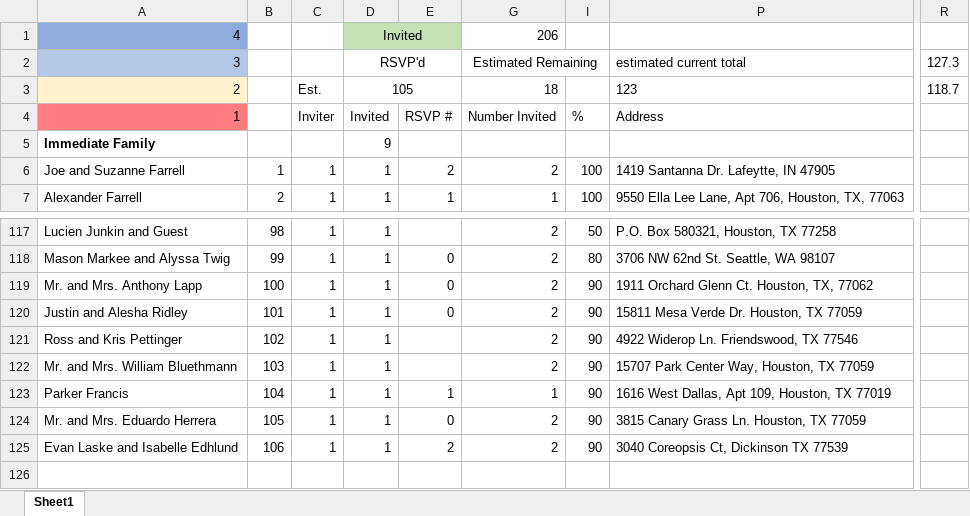
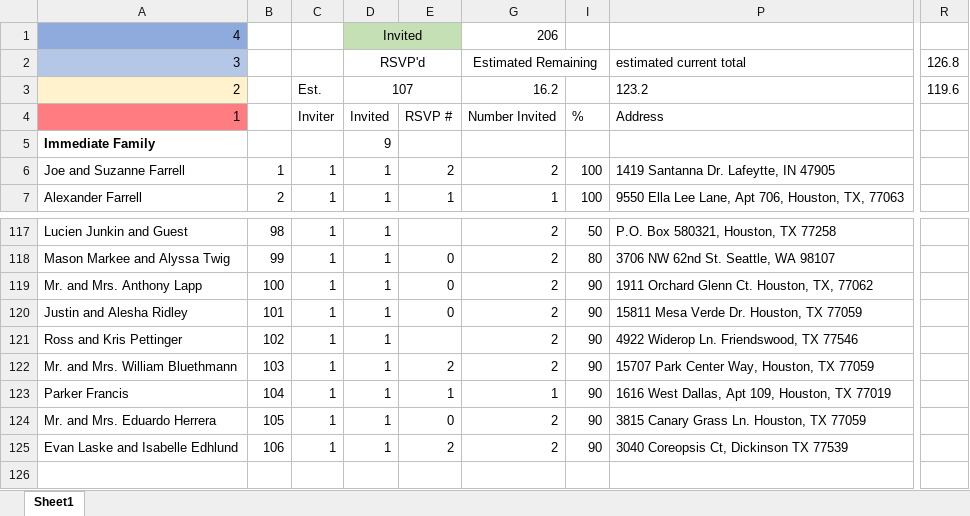
Before and after one commit to farrell49/Farrell_Garrett_Wedding, an Excel workbook: Guest_List_Invited.xlsx, sheet Sheet1, drawn as a sheet; only a part is shown, gaps mark what is left out; values as stored, in another font and other column widths than the file's, no borders; conditional formats not drawn; the diff names each change by its address in the sheet, - before the commit and + after, or states it on an @@ line.

Commit message:
Updated RSVP

```diff
--- a/Guest_List_Invited.xlsx (sheet Sheet1)
+++ b/Guest_List_Invited.xlsx (sheet Sheet1)
-R2: 127.3
+R2: 126.8
-D3 (RSVP'd): 105
+D3 (RSVP'd): 107
-G3 (Estimated Remaining): 18
+G3 (Estimated Remaining): 16.2
-P3 (estimated current total): 123
+P3 (estimated current total): 123.2
-R3 (126.8): 118.7
+R3 (126.8): 119.6
-E122: (empty)
+E122: 2
```
Also changed, not shown: hidden cells.
